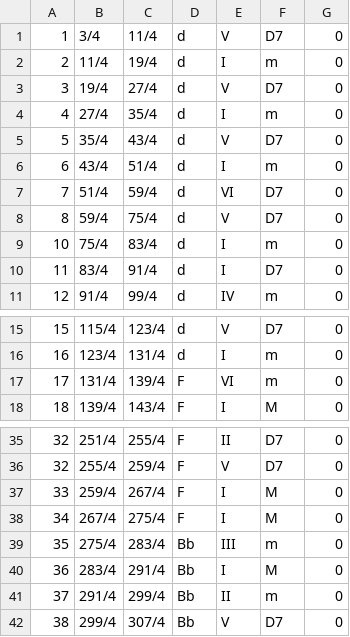
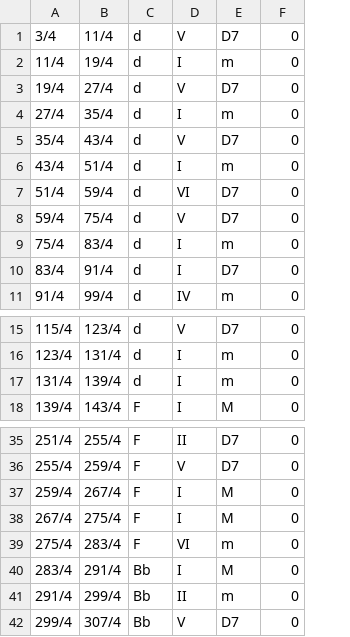
Before and after one commit to fabianmoss/choro-harmonies, a CSV file: choro_model_ft/chords/score_10805-Meu_sabia-Raul_Silva.csv, drawn as a sheet; only a part is shown, gaps mark what is left out; removed rows and columns are numbered as before the commit, all else as after; the diff names each change by its address in the sheet, - before the commit and + after, or states it on an @@ line.

```diff
--- a/choro_model_ft/chords/score_10805-Meu_sabia-Raul_Silva.csv
+++ b/choro_model_ft/chords/score_10805-Meu_sabia-Raul_Silva.csv
-column A, rows 1-11: 1 | 2 | 3 | 4 | 5 | 6 | 7 | 8 | 10 | 11 | 12; rows 15-18: 15 | 16 | 17 | 18; rows 35-42: 32 | 32 | 33 | 34 | 35 | 36 | 37 | 38
-C17: F
+C17: d
-D17: VI
+D17: I
-C39: Bb
+C39: F
-D39: III
+D39: VI
```
Also changed, not shown: choro_model_ft/chords/score_11265-Por_um_beijo_Terna_saudade-Anacleto_de_Medeiros.csv, choro_model_ft/chords/score_192-Qualquer_coisa-Irineu_de_Almeida.csv, 3 other files.
